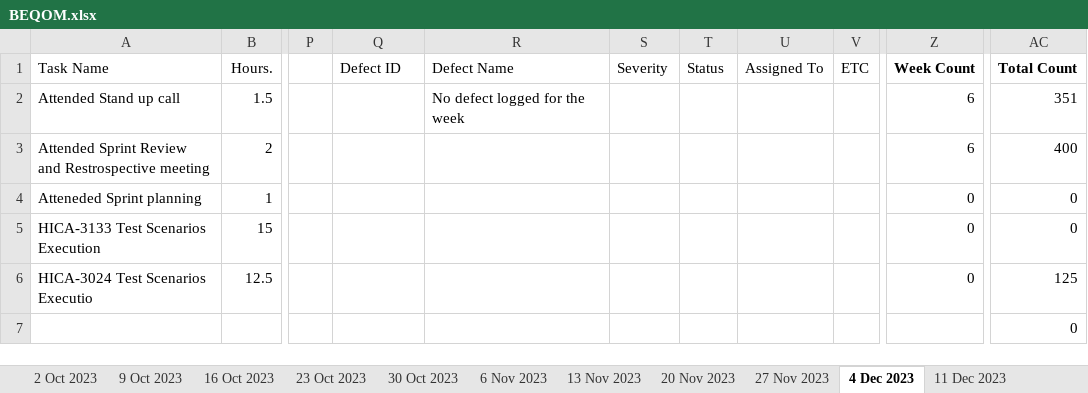
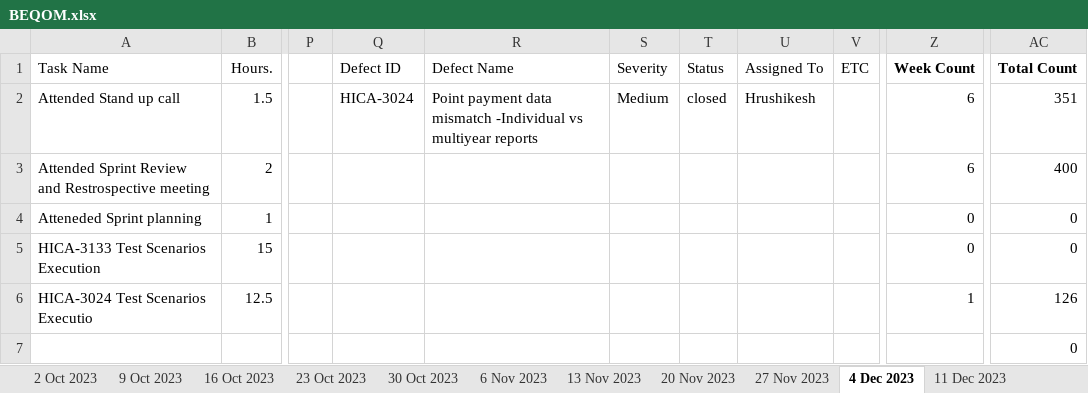
Before and after one commit to VigneshDhakshnamoorthy/KMDV-Dash, an Excel workbook: dataSources/WSR/BEQOM.xlsx, sheet 4 Dec 2023, drawn as a sheet; only a part is shown, gaps mark what is left out; values as stored, in another font and other column widths than the file's, no borders; the diff names each change by its address in the sheet, - before the commit and + after, or states it on an @@ line.

```diff
--- a/dataSources/WSR/BEQOM.xlsx (sheet 4 Dec 2023)
+++ b/dataSources/WSR/BEQOM.xlsx (sheet 4 Dec 2023)
-Q2 (Defect ID): (empty)
+Q2 (Defect ID): HICA-3024
-R2 (Defect Name): No defect logged for the week
+R2 (Defect Name): Point payment data mismatch -Individual vs multiyear reports
-S2 (Severity): (empty)
+S2 (Severity): Medium
-T2 (Status): (empty)
+T2 (Status): closed
-U2 (Assigned To): (empty)
+U2 (Assigned To): Hrushikesh
-Z6 (Week Count): 0
+Z6 (Week Count): 1
-AC6 (Total Count): 125
+AC6 (Total Count): 126
```
Also changed, not shown: sheet 26 Dec 2023, sheet 8 Jan 2024, sheet 2 Jan 2024, sheet 11 Dec 2023, sheet 18 Dec 2023, other sheet tabs, dataSources/WSR/ICS.xlsx, dataSources/WSR/OneTracker.xlsx, 40 other files.
